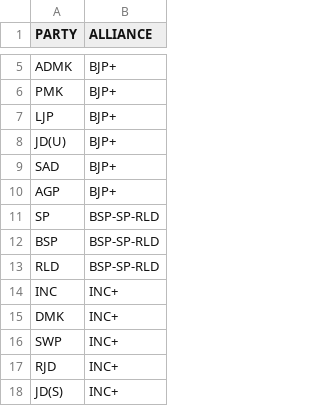
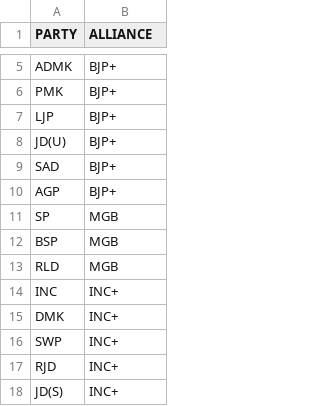
Before and after one commit to team-NewsClick/Election-Viz, a CSV file: public/data/csv/party_alliance.csv, drawn as a sheet; only a part is shown, gaps mark what is left out.

Commit message:
Fix: Custom Alliance & Alliance Vote Count Logic (#77)
* fix: loading status glitch

* rename: BSP-SP-RLD to MGB

* feature: Unaligned alliance

* fix: alliance logic

* modified: custom alliance order

```diff
--- a/public/data/csv/party_alliance.csv
+++ b/public/data/csv/party_alliance.csv
@@ -10,5 +10,5 @@ SAD,BJP+
 AGP,BJP+
-SP,BSP-SP-RLD
-BSP,BSP-SP-RLD
-RLD,BSP-SP-RLD
+SP,MGB
+BSP,MGB
+RLD,MGB
 INC,INC+
```
Also changed, not shown: 5 other files.
